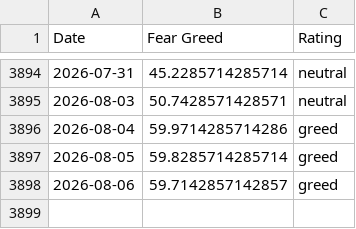
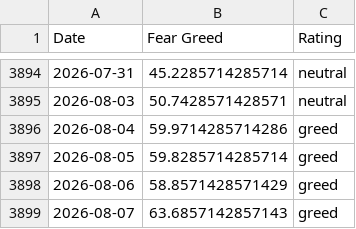
Before and after one commit to whit3rabbit/fear-greed-data, a CSV file: fear-greed.csv, drawn as a sheet; only a part is shown, gaps mark what is left out.

```diff
--- a/fear-greed.csv
+++ b/fear-greed.csv
@@ -3897,2 +3897,3 @@ Date,Fear Greed,Rating
 2026-08-05,59.8285714285714,greed
-2026-08-06,59.7142857142857,greed
+2026-08-06,58.8571428571429,greed
+2026-08-07,63.6857142857143,greed
```
Also changed, not shown: datasets/cnn_fear_greed.csv, 1 other file.
